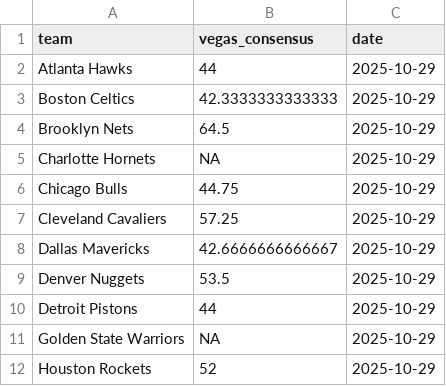
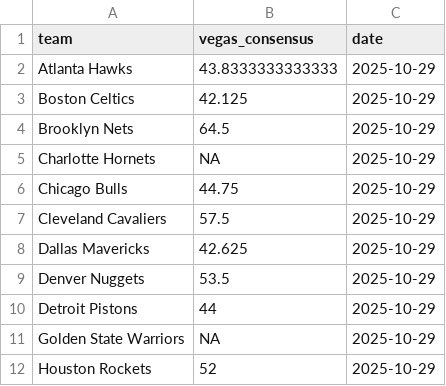
Before and after one commit to ejperez2/skins-standings, a CSV file: team_vegas_history.csv, drawn as a sheet; only a part is shown.

```diff
--- a/team_vegas_history.csv
+++ b/team_vegas_history.csv
@@ -1,4 +1,4 @@
 "team","vegas_consensus","date"
-"Atlanta Hawks",44,2025-10-29
-"Boston Celtics",42.3333333333333,2025-10-29
+"Atlanta Hawks",43.8333333333333,2025-10-29
+"Boston Celtics",42.125,2025-10-29
 "Brooklyn Nets",64.5,2025-10-29
@@ -6,4 +6,4 @@
 "Chicago Bulls",44.75,2025-10-29
-"Cleveland Cavaliers",57.25,2025-10-29
-"Dallas Mavericks",42.6666666666667,2025-10-29
+"Cleveland Cavaliers",57.5,2025-10-29
+"Dallas Mavericks",42.625,2025-10-29
 "Denver Nuggets",53.5,2025-10-29
```
Also changed, not shown: standings_history.csv, 1 other file.
